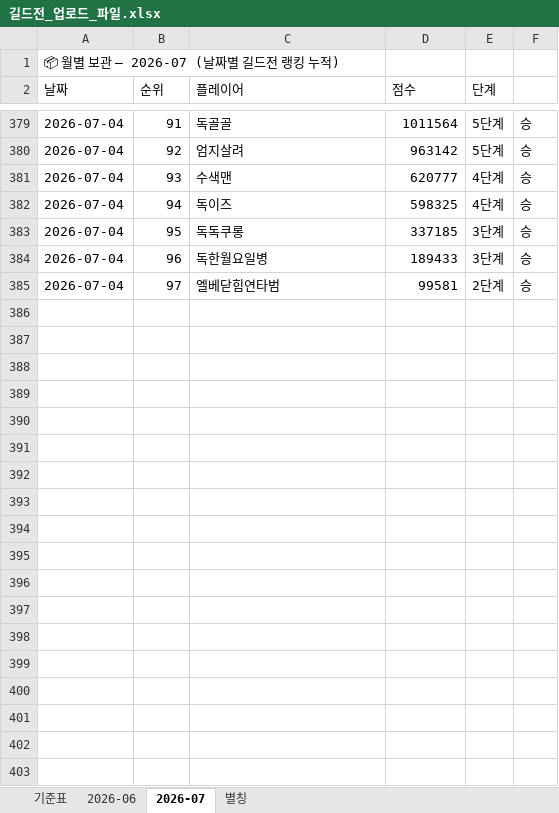
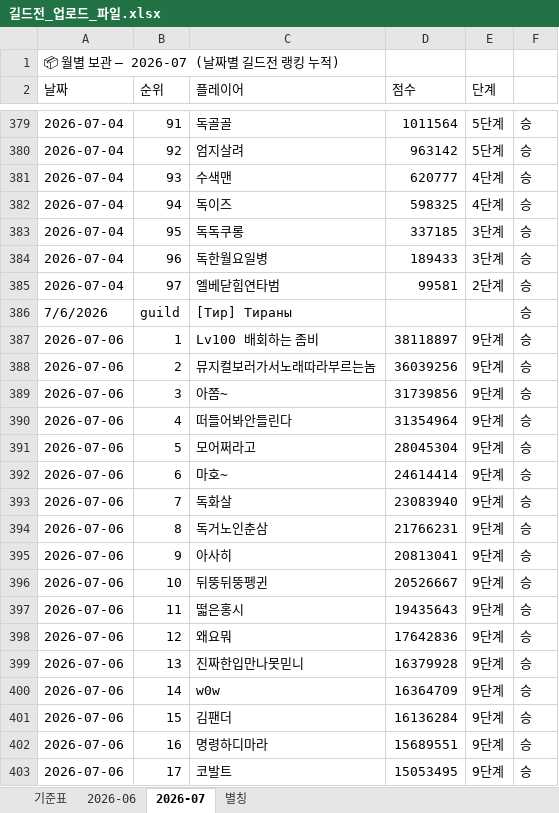
Before and after one commit to 88view/guild-war, an Excel workbook: 길드전_업로드_파일.xlsx, sheet 2026-07, drawn as a sheet; only a part is shown, gaps mark what is left out; values as stored, in another font and other column widths than the file's, no borders; the diff covers the shown part only; the diff names each change by its address in the sheet, - before the commit and + after, or states it on an @@ line.

Commit message:
Add files via upload

```diff
--- a/길드전_업로드_파일.xlsx (sheet 2026-07)
+++ b/길드전_업로드_파일.xlsx (sheet 2026-07)
+row 386: 7/6/2026 | guild | [Тир] Тираны |  |  | 승
+row 387: 2026-07-06 | 1 | Lv100 배회하는 좀비 | 38118897 | 9단계 | 승
+row 388: 2026-07-06 | 2 | 뮤지컬보러가서노래따라부르는놈 | 36039256 | 9단계 | 승
+row 389: 2026-07-06 | 3 | 아쫌~ | 31739856 | 9단계 | 승
+row 390: 2026-07-06 | 4 | 떠들어봐안들린다 | 31354964 | 9단계 | 승
+row 391: 2026-07-06 | 5 | 모어쩌라고 | 28045304 | 9단계 | 승
+row 392: 2026-07-06 | 6 | 마호~ | 24614414 | 9단계 | 승
+row 393: 2026-07-06 | 7 | 독화살 | 23083940 | 9단계 | 승
+row 394: 2026-07-06 | 8 | 독거노인춘삼 | 21766231 | 9단계 | 승
+row 395: 2026-07-06 | 9 | 아사히 | 20813041 | 9단계 | 승
+row 396: 2026-07-06 | 10 | 뒤뚱뒤뚱펭귄 | 20526667 | 9단계 | 승
+row 397: 2026-07-06 | 11 | 떫은홍시 | 19435643 | 9단계 | 승
+row 398: 2026-07-06 | 12 | 왜요뭐 | 17642836 | 9단계 | 승
+row 399: 2026-07-06 | 13 | 진짜한입만나못믿니 | 16379928 | 9단계 | 승
+row 400: 2026-07-06 | 14 | w0w | 16364709 | 9단계 | 승
+row 401: 2026-07-06 | 15 | 김팬더 | 16136284 | 9단계 | 승
+row 402: 2026-07-06 | 16 | 명령하디마라 | 15689551 | 9단계 | 승
+row 403: 2026-07-06 | 17 | 코발트 | 15053495 | 9단계 | 승
```
Also changed, not shown: 77 added rows elsewhere in this sheet.
